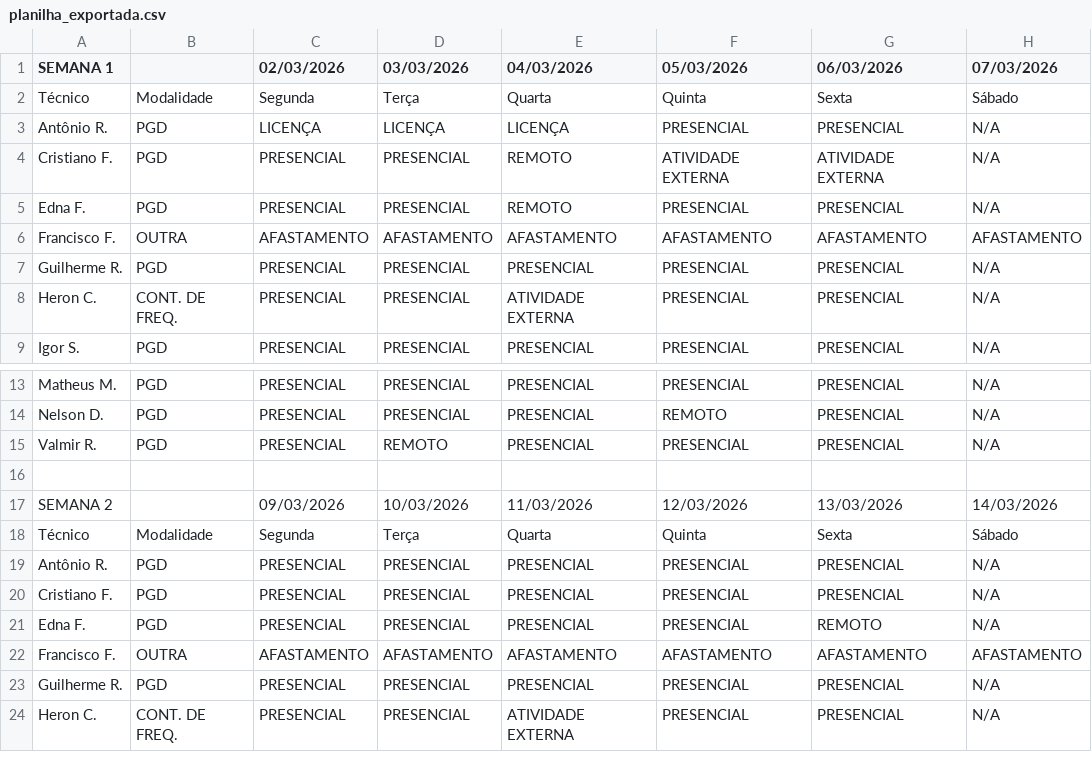
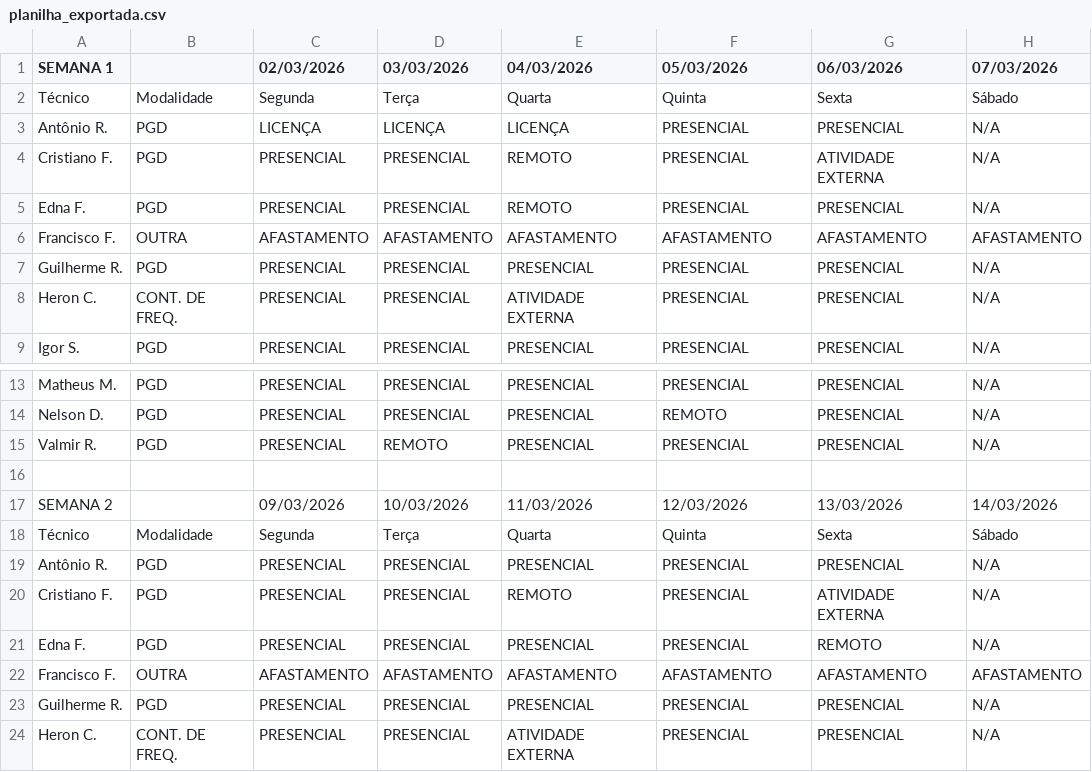
Before and after one commit to ti-fct/escalaPGD, a CSV file: utils/planilha_exportada.csv, drawn as a sheet; only a part is shown, gaps mark what is left out; the diff names each change by its address in the sheet, - before the commit and + after, or states it on an @@ line.

Commit message:
Atualizado utils/planilha_exportada.csv via script Python

```diff
--- a/utils/planilha_exportada.csv
+++ b/utils/planilha_exportada.csv
-F4 (05/03/2026): ATIVIDADE EXTERNA
+F4 (05/03/2026): PRESENCIAL
-E20 (04/03/2026): PRESENCIAL
+E20 (04/03/2026): REMOTO
-G20 (06/03/2026): PRESENCIAL
+G20 (06/03/2026): ATIVIDADE EXTERNA
```
